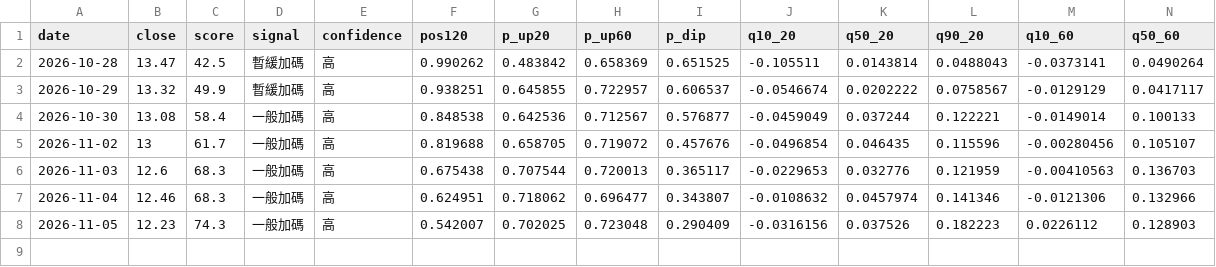
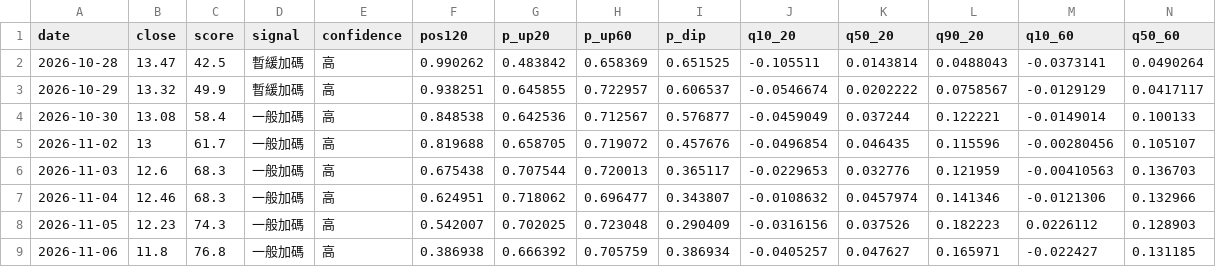
Before and after one commit to SimonNien2004/Stock00940, a CSV file: data/predictions.csv, drawn as a sheet; only a part is shown; rows hold the shown columns only; the diff names each change by its address in the sheet, - before the commit and + after, or states it on an @@ line.

```diff
--- a/data/predictions.csv
+++ b/data/predictions.csv
+row 9: 2026-11-06 | 11.8 | 76.8 | 一般加碼 | 高 | 0.386938 | 0.666392 | 0.705759 | 0.386934 | -0.0405257 | 0.047627 | 0.165971 | -0.022427 | 0.131185
```
Also changed, not shown: data/raw/inst.csv, data/raw/price.csv, 6 other files.
